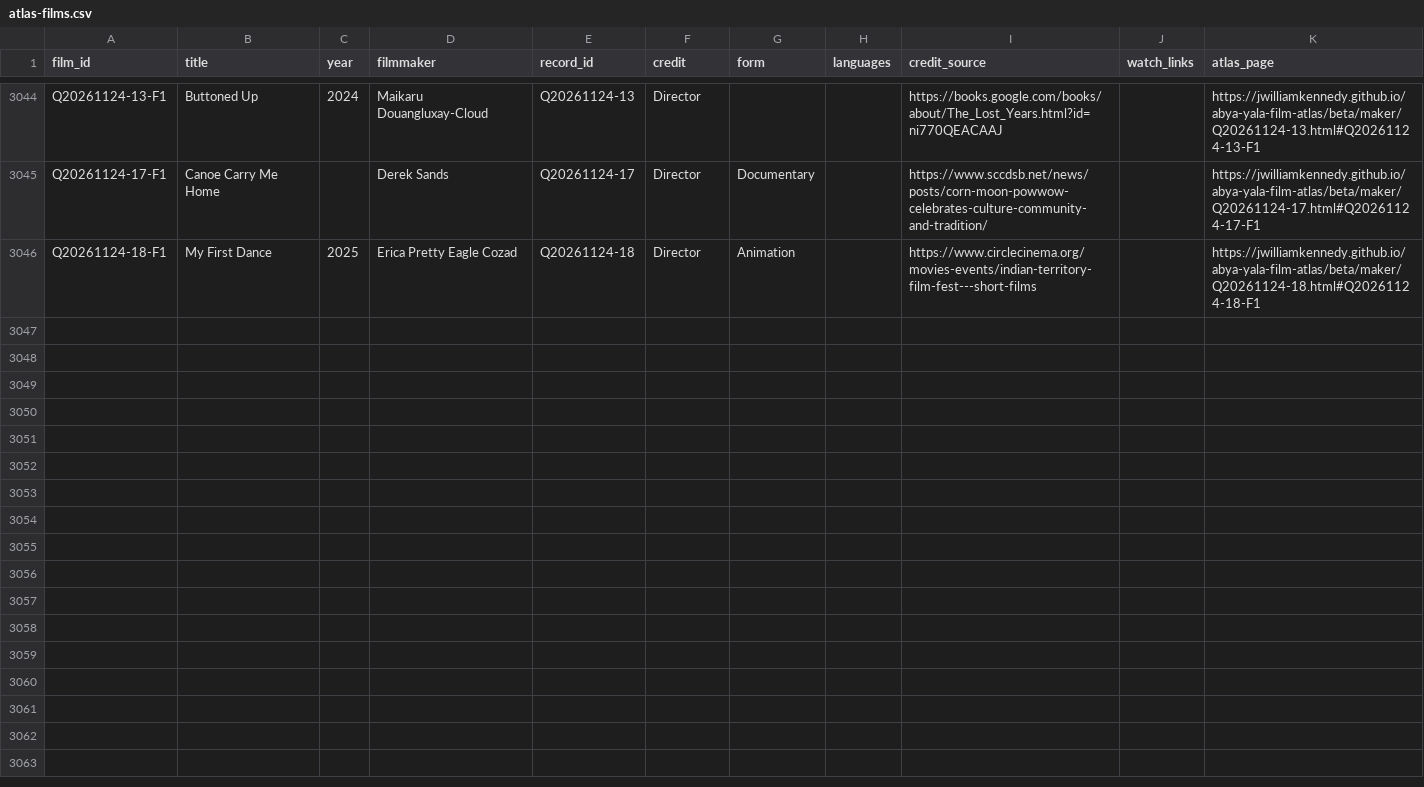
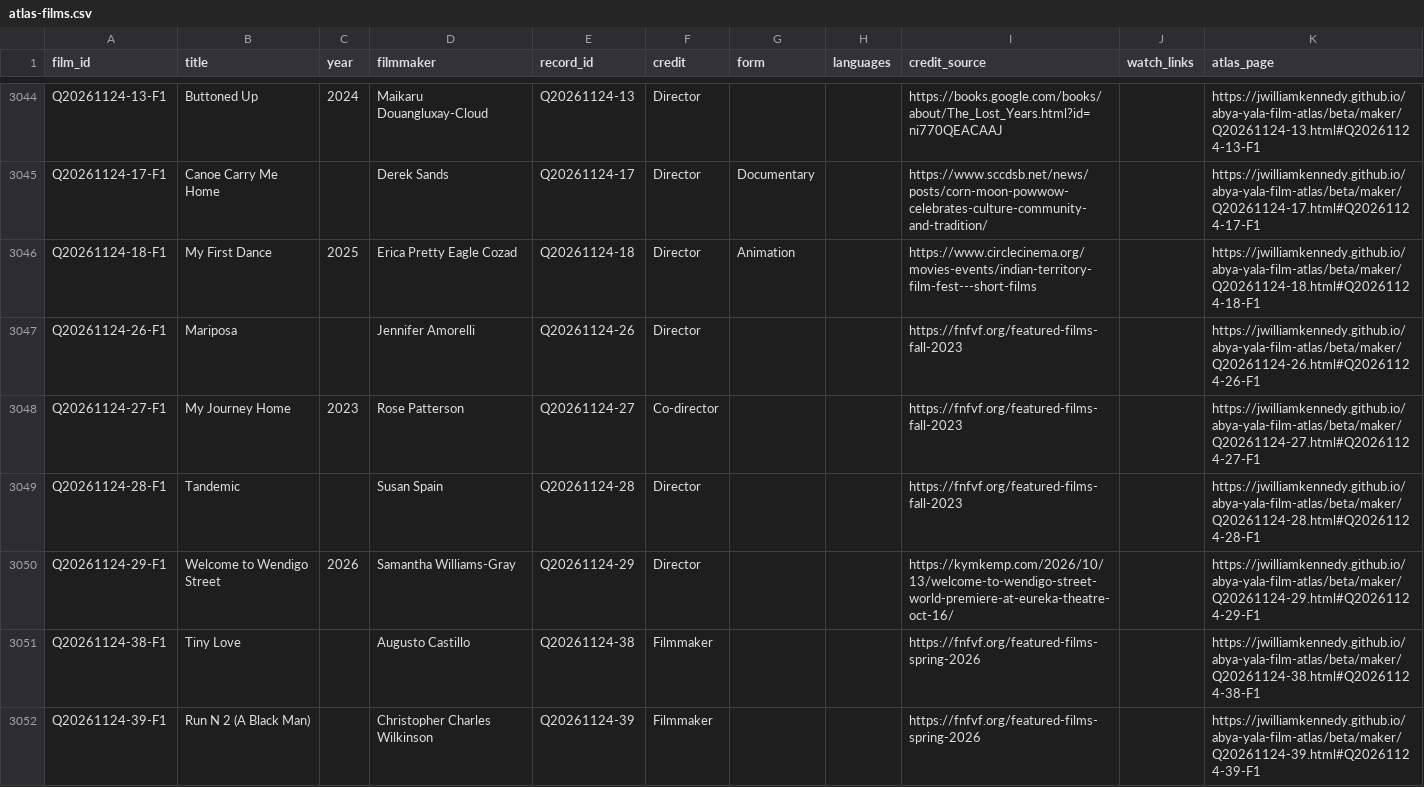
Before and after one commit to jwilliamkennedy/abya-yala-film-atlas, a CSV file: beta/data/atlas-films.csv, drawn as a sheet; only a part is shown, gaps mark what is left out; the diff names each change by its address in the sheet, - before the commit and + after, or states it on an @@ line.

```diff
--- a/beta/data/atlas-films.csv
+++ b/beta/data/atlas-films.csv
+row 3047: Q20261124-26-F1 | Mariposa |  | Jennifer Amorelli | Q20261124-26 | Director |  |  | https://fnfvf.org/featured-films-fall-2023 |  | https://jwilliamkennedy.github.io/abya-yala-film-atlas/beta/maker/Q20261124-26.html#Q20261124-26-F1
+row 3048: Q20261124-27-F1 | My Journey Home | 2023 | Rose Patterson | Q20261124-27 | Co-director |  |  | https://fnfvf.org/featured-films-fall-2023 |  | https://jwilliamkennedy.github.io/abya-yala-film-atlas/beta/maker/Q20261124-27.html#Q20261124-27-F1
+row 3049: Q20261124-28-F1 | Tandemic |  | Susan Spain | Q20261124-28 | Director |  |  | https://fnfvf.org/featured-films-fall-2023 |  | https://jwilliamkennedy.github.io/abya-yala-film-atlas/beta/maker/Q20261124-28.html#Q20261124-28-F1
+row 3050: Q20261124-29-F1 | Welcome to Wendigo Street | 2026 | Samantha Williams-Gray | Q20261124-29 | Director |  |  | https://kymkemp.com/2026/10/13/welcome-to-wendigo-street-world-premiere-at-eureka-theatre-oct-16/ |  | https://jwilliamkennedy.github.io/abya-yala-film-atlas/beta/maker/Q20261124-29.html#Q20261124-29-F1
+row 3051: Q20261124-38-F1 | Tiny Love |  | Augusto Castillo | Q20261124-38 | Filmmaker |  |  | https://fnfvf.org/featured-films-spring-2026 |  | https://jwilliamkennedy.github.io/abya-yala-film-atlas/beta/maker/Q20261124-38.html#Q20261124-38-F1
+row 3052: Q20261124-39-F1 | Run N 2 (A Black Man) |  | Christopher Charles Wilkinson | Q20261124-39 | Filmmaker |  |  | https://fnfvf.org/featured-films-spring-2026 |  | https://jwilliamkennedy.github.io/abya-yala-film-atlas/beta/maker/Q20261124-39.html#Q20261124-39-F1
```
Also changed, not shown: beta/data/atlas-filmmakers.csv, beta/data/atlas-names.csv, 17 other files.
